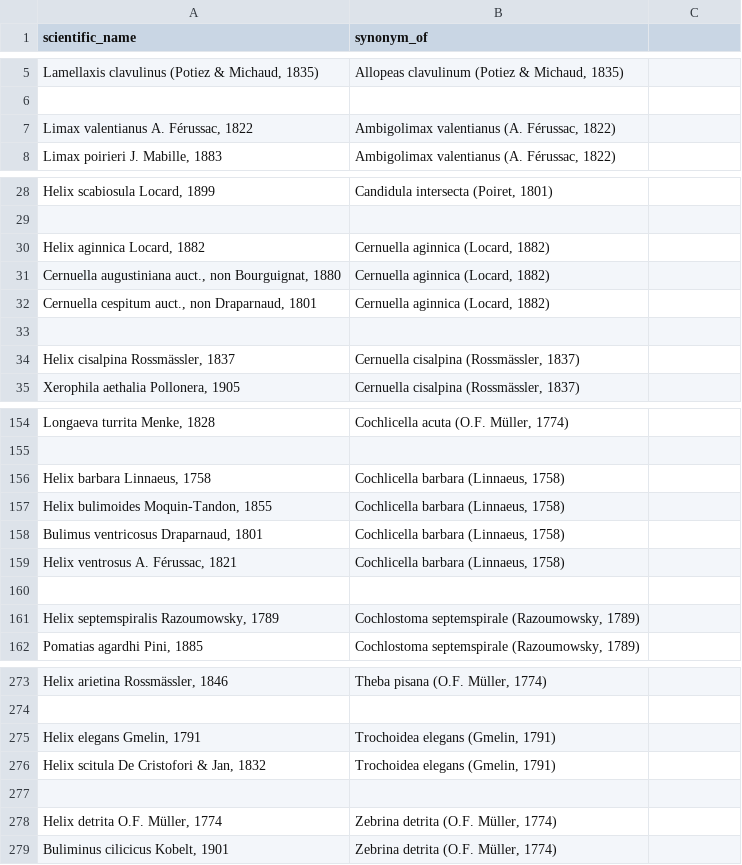
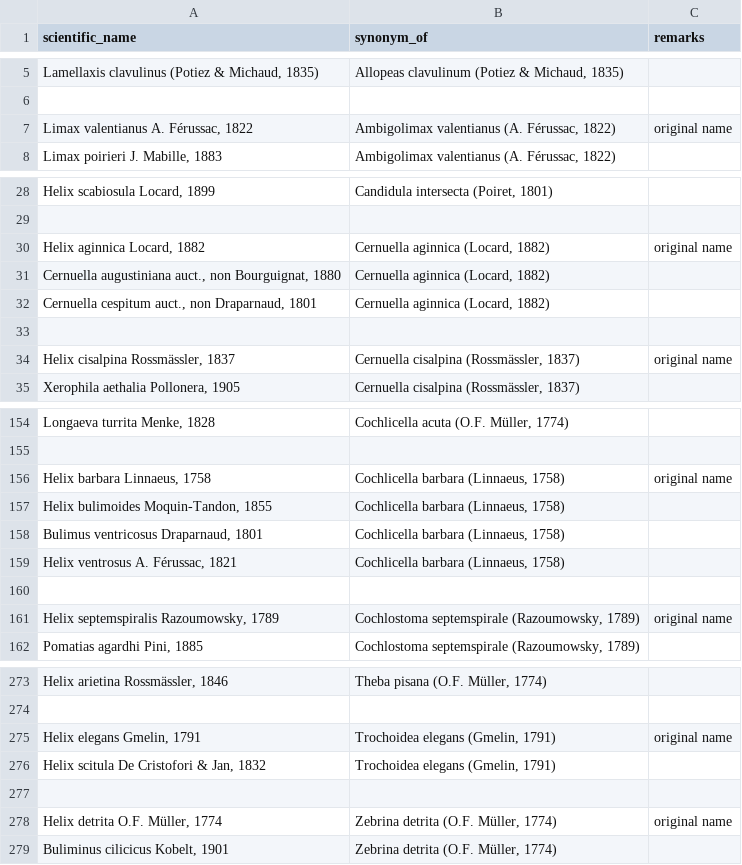
Before and after one commit to trias-project/alien-mollusca-checklist, a CSV file: data/raw/input_synonyms.csv, drawn as a sheet; only a part is shown, gaps mark what is left out; the diff covers the shown part only.

```diff
--- a/data/raw/input_synonyms.csv
+++ b/data/raw/input_synonyms.csv
@@ -1 +1 @@
-scientific_name,synonym_of
+scientific_name,synonym_of,remarks
@@ -7 +7 @@ scientific_name,synonym_of
-"Limax valentianus A. Férussac, 1822","Ambigolimax valentianus (A. Férussac, 1822)"
+"Limax valentianus A. Férussac, 1822","Ambigolimax valentianus (A. Férussac, 1822)",original name
@@ -30 +30 @@ scientific_name,synonym_of
-"Helix aginnica Locard, 1882","Cernuella aginnica (Locard, 1882)"
+"Helix aginnica Locard, 1882","Cernuella aginnica (Locard, 1882)",original name
@@ -34 +34 @@ scientific_name,synonym_of
-"Helix cisalpina Rossmässler, 1837","Cernuella cisalpina (Rossmässler, 1837)"
+"Helix cisalpina Rossmässler, 1837","Cernuella cisalpina (Rossmässler, 1837)",original name
@@ -156 +156 @@ scientific_name,synonym_of
-"Helix barbara Linnaeus, 1758","Cochlicella barbara (Linnaeus, 1758)"
+"Helix barbara Linnaeus, 1758","Cochlicella barbara (Linnaeus, 1758)",original name
@@ -161 +161 @@ scientific_name,synonym_of
-"Helix septemspiralis Razoumowsky, 1789","Cochlostoma septemspirale (Razoumowsky, 1789)"
+"Helix septemspiralis Razoumowsky, 1789","Cochlostoma septemspirale (Razoumowsky, 1789)",original name
@@ -275 +275 @@ scientific_name,synonym_of
-"Helix elegans Gmelin, 1791","Trochoidea elegans (Gmelin, 1791)"
+"Helix elegans Gmelin, 1791","Trochoidea elegans (Gmelin, 1791)",original name
@@ -278 +278 @@ scientific_name,synonym_of
-"Helix detrita O.F. Müller, 1774","Zebrina detrita (O.F. Müller, 1774)"
+"Helix detrita O.F. Müller, 1774","Zebrina detrita (O.F. Müller, 1774)",original name
```
Also changed, not shown: 14 edited cells elsewhere in this file.
